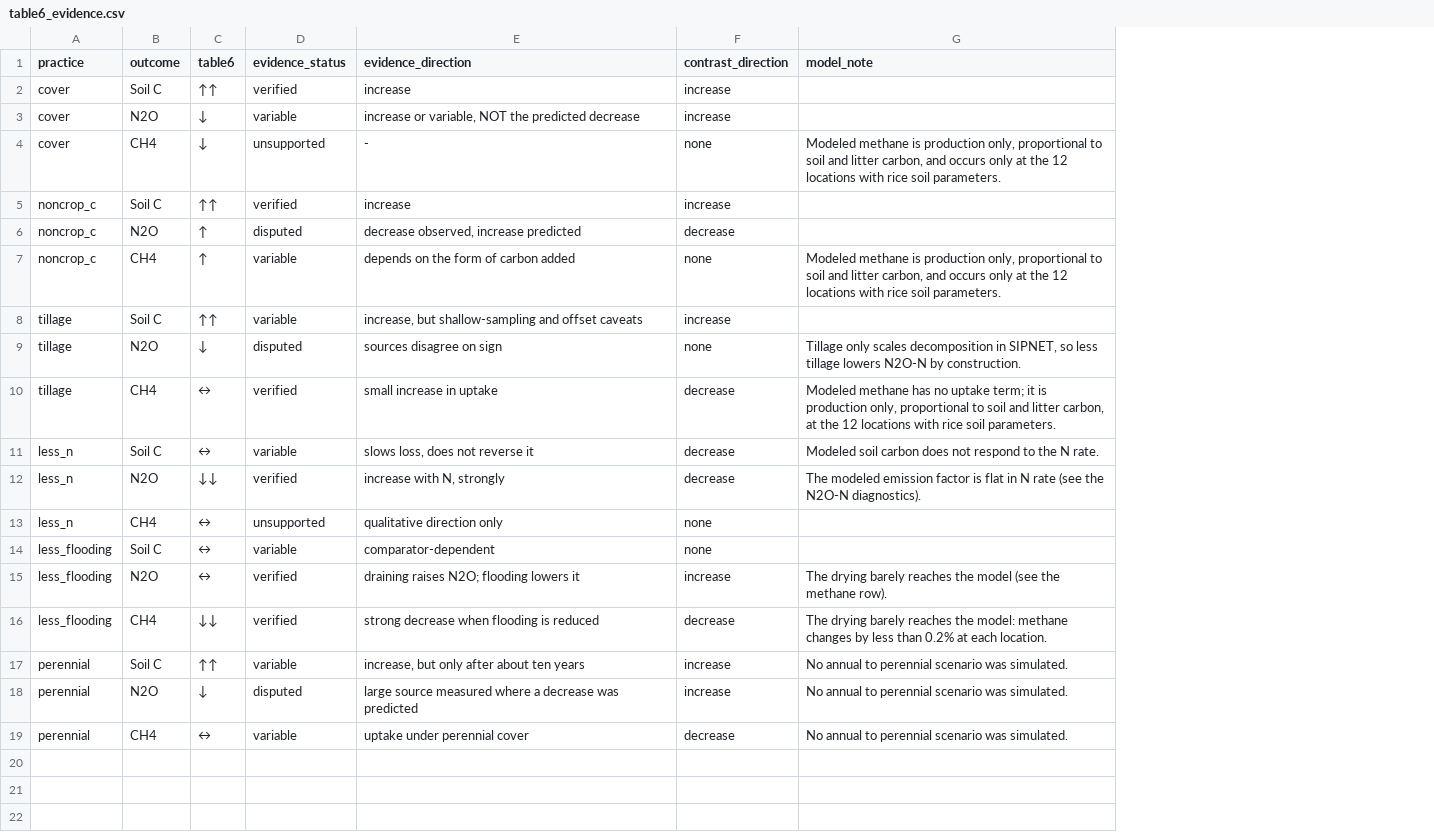
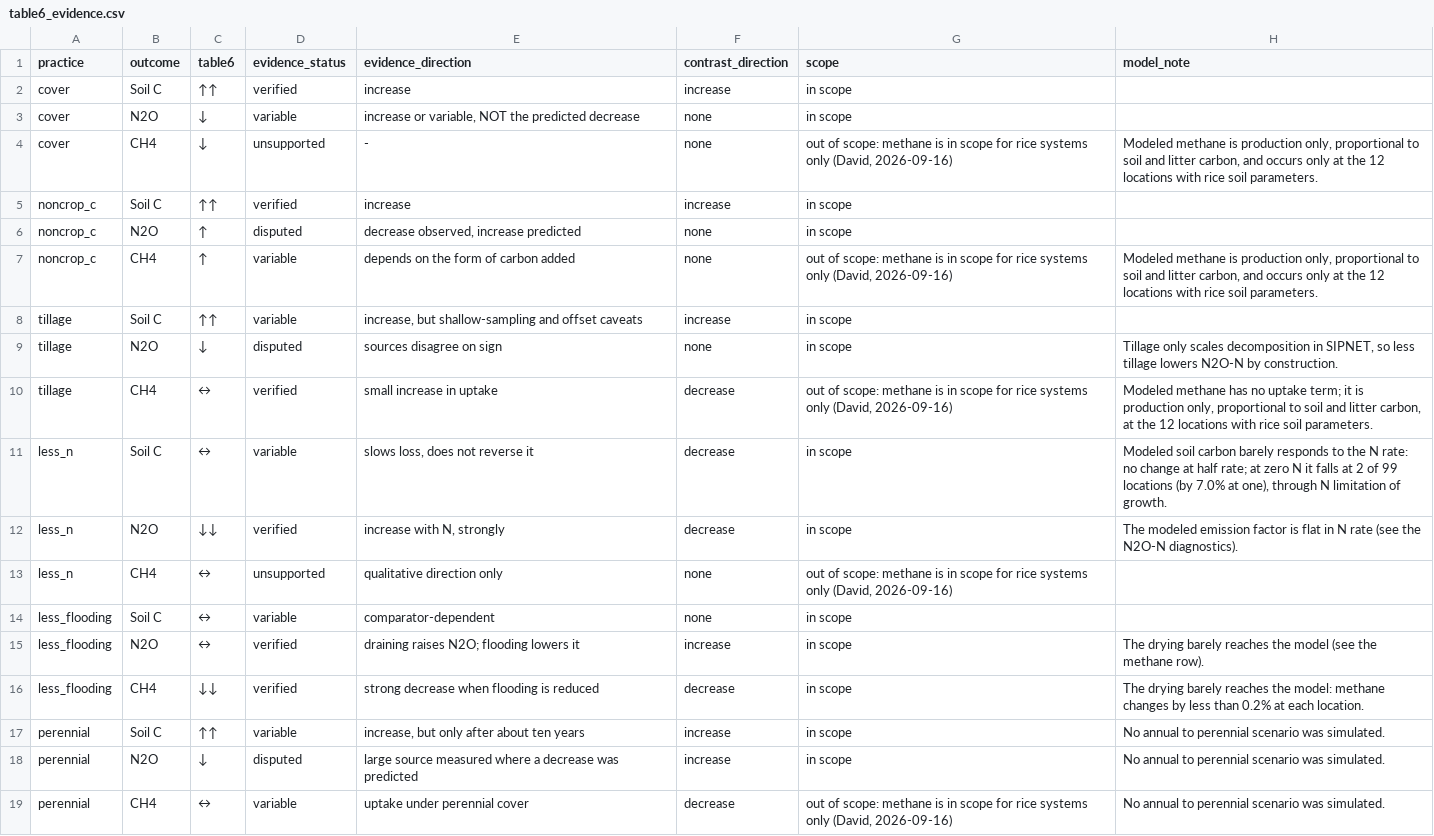
Before and after one commit to ccmmf/calibration, a CSV file: reports/data/table6_evidence.csv, drawn as a sheet; addresses are those after the commit; the diff names each change by its address in the sheet, - before the commit and + after, or states it on an @@ line.

```diff
--- a/reports/data/table6_evidence.csv
+++ b/reports/data/table6_evidence.csv
+column G (scope), rows 2-19: in scope | in scope | out of scope: methane is in scope for rice systems only (David, 2026-09-16) | in scope | in scope | out of scope: methane is in scope for rice systems only (David, 2026-09-16) | in scope | in scope | out of scope: methane is in scope for rice systems only (David, 2026-09-16) | in scope | in scope | out of scope: methane is in scope for rice systems only (David, 2026-09-16) | in scope | in scope | in scope | in scope | in scope | out of scope: methane is in scope for rice systems only (David, 2026-09-16)
-F3 (contrast_direction): increase
+F3 (contrast_direction): none
-F6 (contrast_direction): decrease
+F6 (contrast_direction): none
-H11 (model_note): …soil carbon does not respond to the N rate.
+H11 (model_note): …soil carbon barely responds to the N rate: no change at half rate; at zero N it falls at 2 of 99 locations (by 7.0% at one), through N limitation of growth.
```
Also changed, not shown: reports/generated/direction_check.csv, 5 other files.
